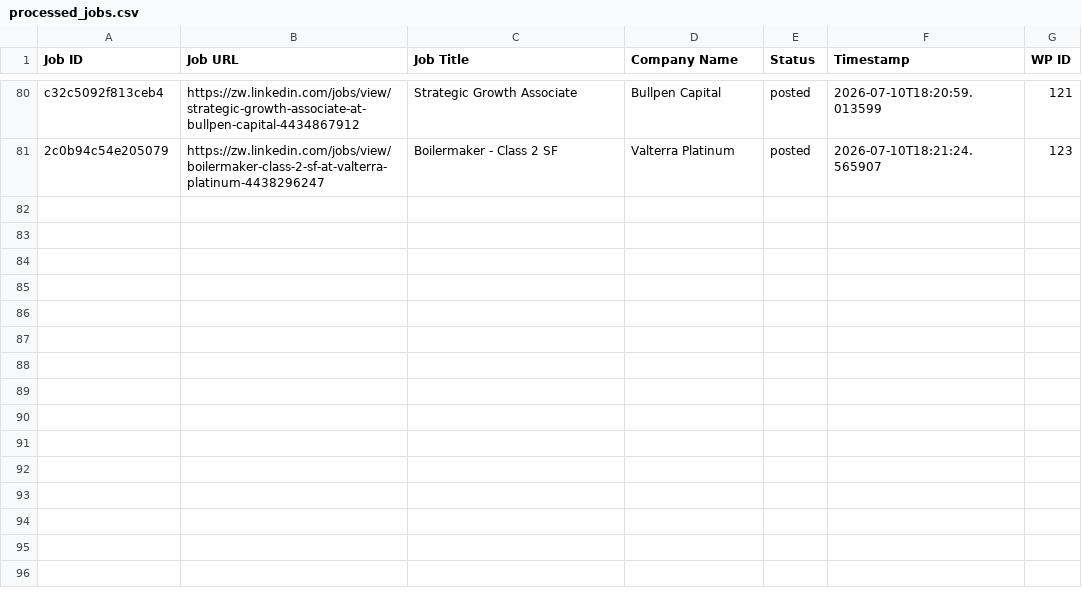
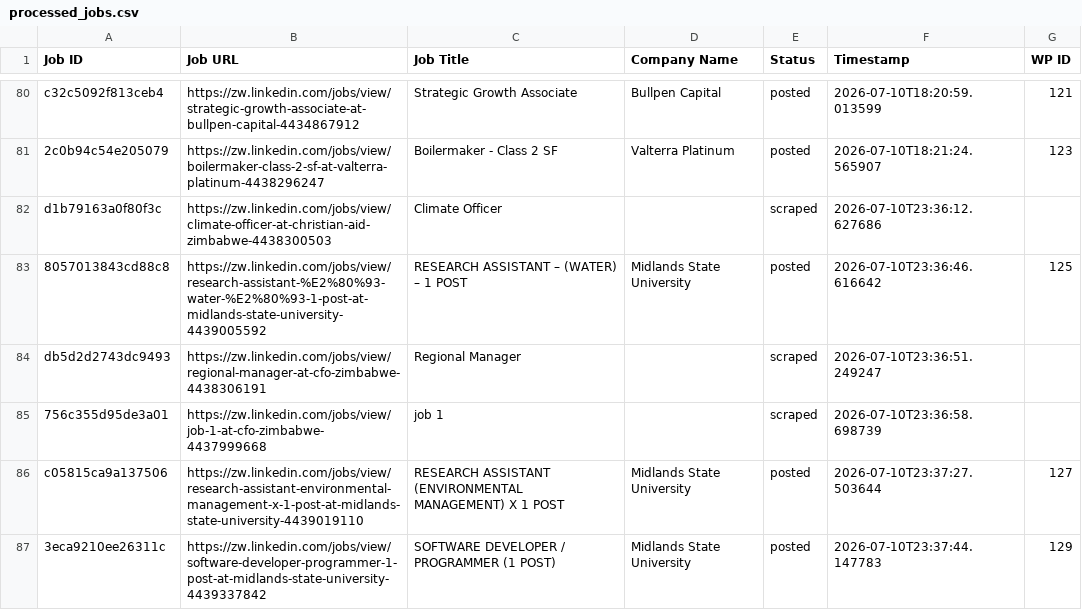
Before and after one commit to innovationinc2000/zw, a CSV file: processed_jobs.csv, drawn as a sheet; only a part is shown, gaps mark what is left out; the diff names each change by its address in the sheet, - before the commit and + after, or states it on an @@ line.

```diff
--- a/processed_jobs.csv
+++ b/processed_jobs.csv
+row 82: d1b79163a0f80f3c | https://zw.linkedin.com/jobs/view/climate-officer-at-christian-aid-zimbabwe-4438300503 | Climate Officer |  | scraped | 2026-07-10T23:36:12.627686
+row 83: 8057013843cd88c8 | https://zw.linkedin.com/jobs/view/research-assistant-%E2%80%93-water-%E2%80%93-1-post-at-midlands-state-university-4439005592 | RESEARCH ASSISTANT – (WATER) – 1 POST | Midlands State University | posted | 2026-07-10T23:36:46.616642 | 125
+row 84: db5d2d2743dc9493 | https://zw.linkedin.com/jobs/view/regional-manager-at-cfo-zimbabwe-4438306191 | Regional Manager |  | scraped | 2026-07-10T23:36:51.249247
+row 85: 756c355d95de3a01 | https://zw.linkedin.com/jobs/view/job-1-at-cfo-zimbabwe-4437999668 | job 1 |  | scraped | 2026-07-10T23:36:58.698739
+row 86: c05815ca9a137506 | https://zw.linkedin.com/jobs/view/research-assistant-environmental-management-x-1-post-at-midlands-state-university-4439019110 | RESEARCH ASSISTANT (ENVIRONMENTAL MANAGEMENT) X 1 POST | Midlands State University | posted | 2026-07-10T23:37:27.503644 | 127
+row 87: 3eca9210ee26311c | https://zw.linkedin.com/jobs/view/software-developer-programmer-1-post-at-midlands-state-university-4439337842 | SOFTWARE DEVELOPER / PROGRAMMER (1 POST) | Midlands State University | posted | 2026-07-10T23:37:44.147783 | 129
```
